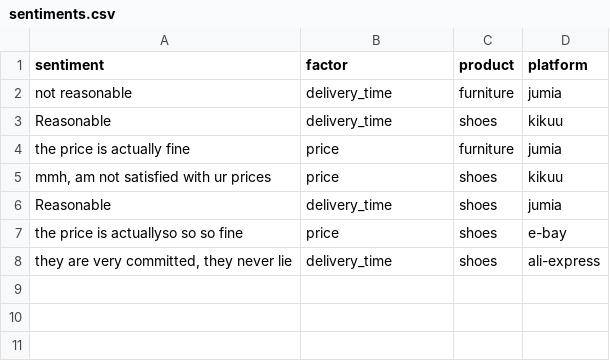
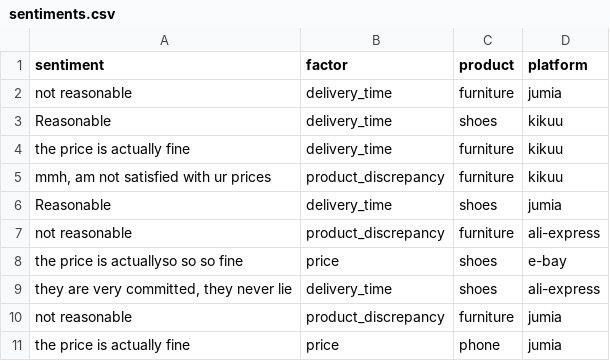
Before and after one commit to kamala96/customer-trust, a CSV file: customer_trust/static/sentiments/sentiments.csv, drawn as a sheet.

```diff
--- a/customer_trust/static/sentiments/sentiments.csv
+++ b/customer_trust/static/sentiments/sentiments.csv
@@ -3,6 +3,9 @@ not reasonable,delivery_time,furniture,jumia
 Reasonable,delivery_time,shoes,kikuu
-the price is actually fine,price,furniture,jumia
-"mmh, am not satisfied with ur prices",price,shoes,kikuu
+the price is actually fine,delivery_time,furniture,kikuu
+"mmh, am not satisfied with ur prices",product_discrepancy,furniture,kikuu
 Reasonable,delivery_time,shoes,jumia
+not reasonable,product_discrepancy,furniture,ali-express
 the price is actuallyso so so fine,price,shoes,e-bay
 "they are very committed, they never lie",delivery_time,shoes,ali-express
+not reasonable,product_discrepancy,furniture,jumia
+the price is actually fine,price,phone,jumia
```
Also changed, not shown: 10 other files.
